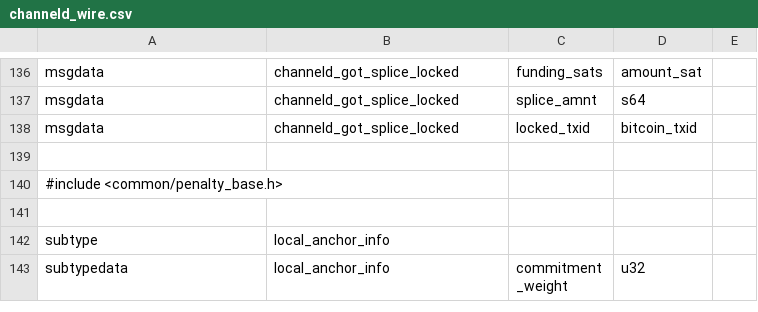
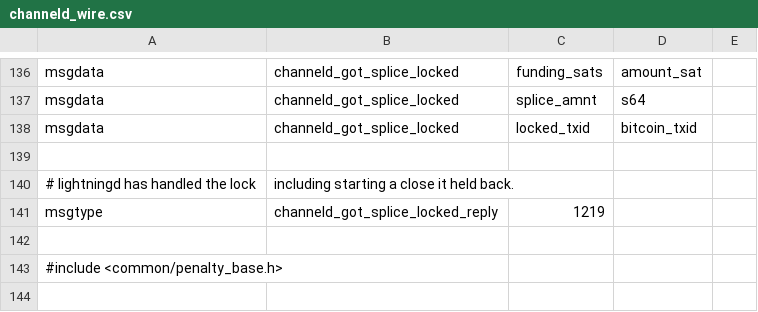
Before and after one commit to davelund110/lightning, a CSV file: channeld/channeld_wire.csv, drawn as a sheet; only a part is shown, gaps mark what is left out; the shorter side is filled out with more unchanged rows; the diff names each change by its address in the sheet, - before the commit and + after, or states it on an @@ line.

Commit message:
lightningd, channeld: start the cap's close before channeld goes on at a splice lock
d3e988f started the cap's close before replying to the revocation that
reaches max-independent-secrets, but when the cap is reached while a
splice is pending, the close starts at the lock instead, in
handle_peer_splice_locked(), and channeld didn't wait for that: it told
lightningd of the lock and carried on.  A peer that sent stfu and
splice_init right after the lock could have the new splice accepted
before channeld learned of the shutdown.  channeld then sent shutdown
with that splice unlocked, which BOLT 2 forbids; lightningd went from
CHANNELD_SHUTTING_DOWN back to CHANNELD_AWAITING_SPLICE; the mutual close
conflicted with the splice; and the channel stayed in CLOSINGD_COMPLETE
until a restart.  A slow database write at the lock (a db_write plugin,
say) makes the window wide.

Now channeld waits for a reply to channeld_got_splice_locked, and
lightningd starts the close before it replies, so channeld handles the
shutdown request before anything else from the peer, and refuses the
splice.  The backstop, which can free the channel, runs after the reply.

```diff
--- a/channeld/channeld_wire.csv
+++ b/channeld/channeld_wire.csv
+row 140: # lightningd has handled the lock | including starting a close it held back.
+row 141: msgtype | channeld_got_splice_locked_reply | 1219
+row 142: (empty)
```
Also changed, not shown: 6 other files.
